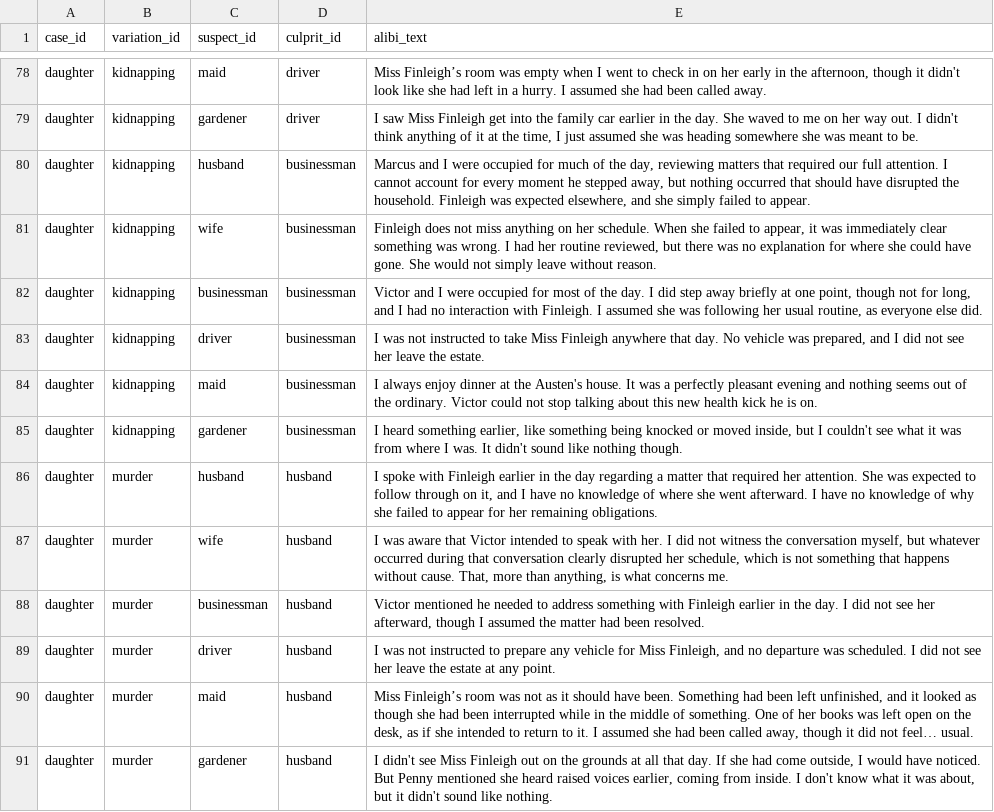
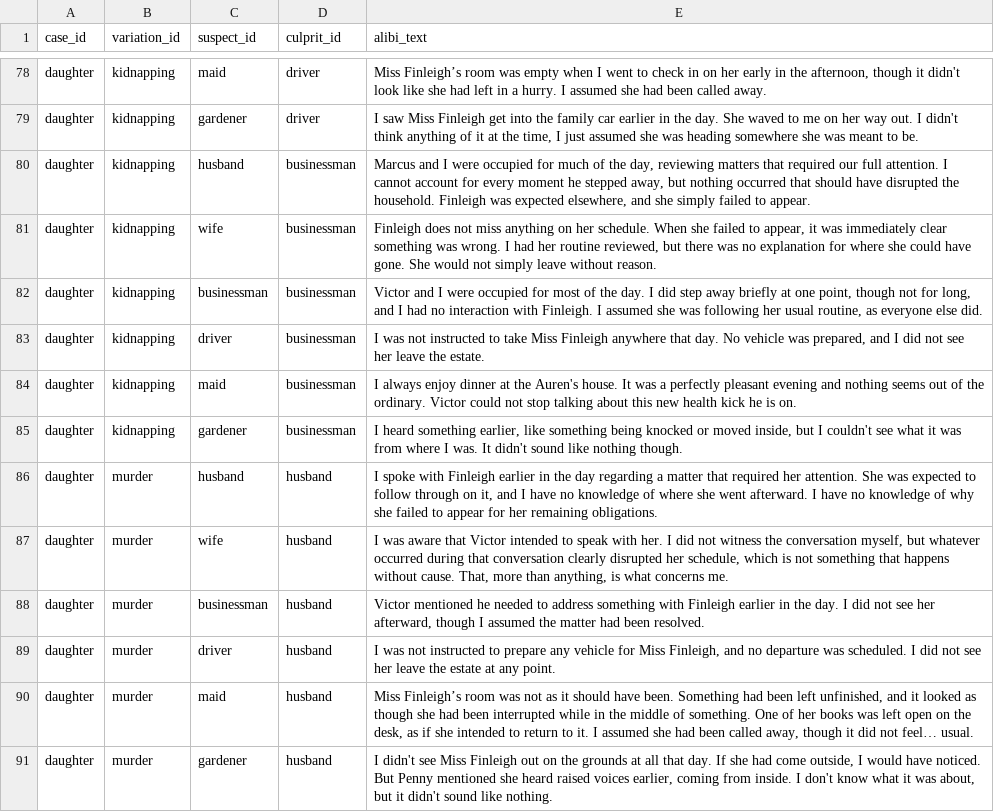
Before and after one commit to JordanDoles/Mystery-Adventure-Game, a CSV file: project/data/alibis.csv, drawn as a sheet; only a part is shown, gaps mark what is left out.

Commit message:
spelling mistake

```diff
--- a/project/data/alibis.csv
+++ b/project/data/alibis.csv
@@ -83,3 +83,3 @@ daughter,kidnapping,businessman,businessman,"Victor and I were occupied for most
 daughter,kidnapping,driver,businessman,"I was not instructed to take Miss Finleigh anywhere that day. No vehicle was prepared, and I did not see her leave the estate."
-daughter,kidnapping,maid,businessman,I always enjoy dinner at the Austen's house. It was a perfectly pleasant evening and nothing seems out of the ordinary. Victor could not stop talking about this new health kick he is on.
+daughter,kidnapping,maid,businessman,I always enjoy dinner at the Auren's house. It was a perfectly pleasant evening and nothing seems out of the ordinary. Victor could not stop talking about this new health kick he is on.
 daughter,kidnapping,gardener,businessman,"I heard something earlier, like something being knocked or moved inside, but I couldn't see what it was from where I was. It didn't sound like nothing though."
```
